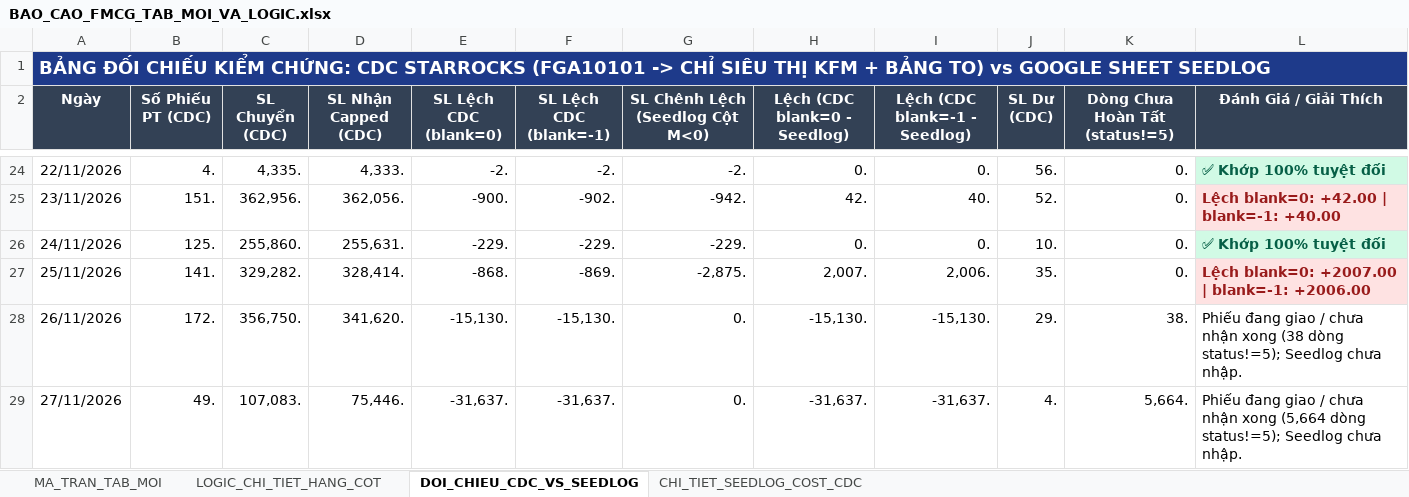
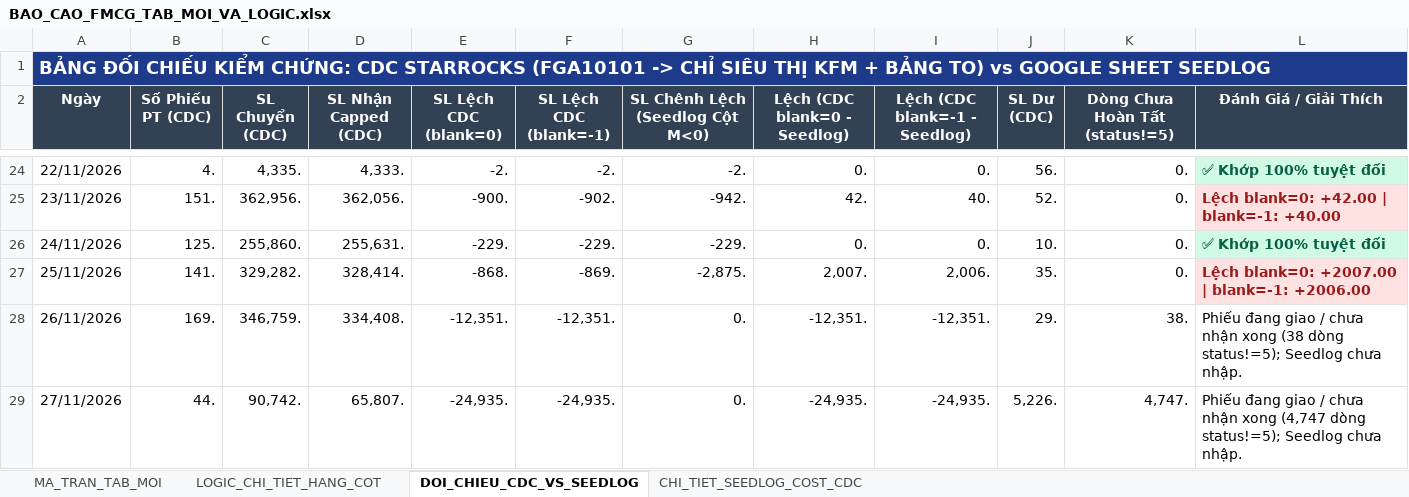
Before and after one commit to aresphamha/Doi_Soat_Dong_Mat, an Excel workbook: BAO_CAO_FMCG_TAB_MOI_VA_LOGIC.xlsx, sheet DOI_CHIEU_CDC_VS_SEEDLOG, drawn as a sheet; only a part is shown, gaps mark what is left out; values as stored, in another font and other column widths than the file's, no borders; the diff names each change by its address in the sheet, - before the commit and + after, or states it on an @@ line.

```diff
--- a/BAO_CAO_FMCG_TAB_MOI_VA_LOGIC.xlsx (sheet DOI_CHIEU_CDC_VS_SEEDLOG)
+++ b/BAO_CAO_FMCG_TAB_MOI_VA_LOGIC.xlsx (sheet DOI_CHIEU_CDC_VS_SEEDLOG)
-B28 (Số Phiếu PT (CDC)): 172.
+B28 (Số Phiếu PT (CDC)): 169.
-C28 (SL Chuyển (CDC)): 356,750.
+C28 (SL Chuyển (CDC)): 346,759.
-D28 (SL Nhận Capped (CDC)): 341,620.
+D28 (SL Nhận Capped (CDC)): 334,408.
-E28 (SL Lệch CDC (blank=0)): -15,130.
+E28 (SL Lệch CDC (blank=0)): -12,351.
-F28 (SL Lệch CDC (blank=-1)): -15,130.
+F28 (SL Lệch CDC (blank=-1)): -12,351.
-H28 (Lệch (CDC blank=0 - Seedlog)): -15,130.
+H28 (Lệch (CDC blank=0 - Seedlog)): -12,351.
-I28 (Lệch (CDC blank=-1 - Seedlog)): -15,130.
+I28 (Lệch (CDC blank=-1 - Seedlog)): -12,351.
-B29 (Số Phiếu PT (CDC)): 49.
+B29 (Số Phiếu PT (CDC)): 44.
-C29 (SL Chuyển (CDC)): 107,083.
+C29 (SL Chuyển (CDC)): 90,742.
-D29 (SL Nhận Capped (CDC)): 75,446.
+D29 (SL Nhận Capped (CDC)): 65,807.
-E29 (SL Lệch CDC (blank=0)): -31,637.
+E29 (SL Lệch CDC (blank=0)): -24,935.
-F29 (SL Lệch CDC (blank=-1)): -31,637.
+F29 (SL Lệch CDC (blank=-1)): -24,935.
-H29 (Lệch (CDC blank=0 - Seedlog)): -31,637.
+H29 (Lệch (CDC blank=0 - Seedlog)): -24,935.
-I29 (Lệch (CDC blank=-1 - Seedlog)): -31,637.
+I29 (Lệch (CDC blank=-1 - Seedlog)): -24,935.
-J29 (SL Dư (CDC)): 4.
+J29 (SL Dư (CDC)): 5,226.
-K29 (Dòng Chưa Hoàn Tất (status!=5)): 5,664.
+K29 (Dòng Chưa Hoàn Tất (status!=5)): 4,747.
-L29 (Đánh Giá / Giải Thích): …nhận xong (5,664 dòng status!=5);…
+L29 (Đánh Giá / Giải Thích): …nhận xong (4,747 dòng status!=5);…
```
Also changed, not shown: sheet MA_TRAN_TAB_MOI, sheet CHI_TIET_SEEDLOG_COST_CDC, 6 other files.
